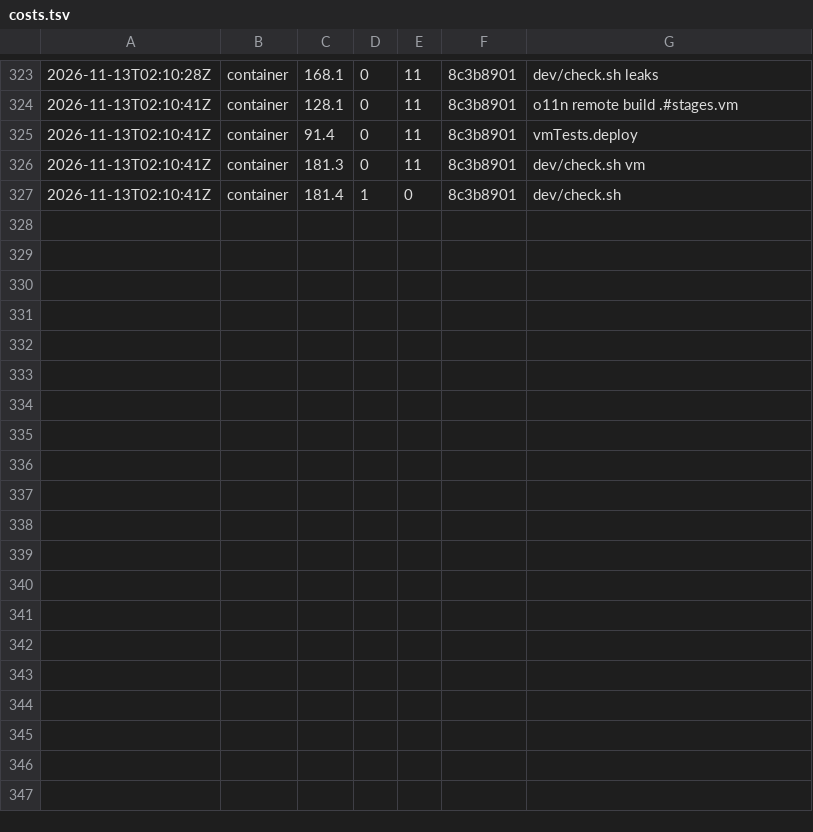
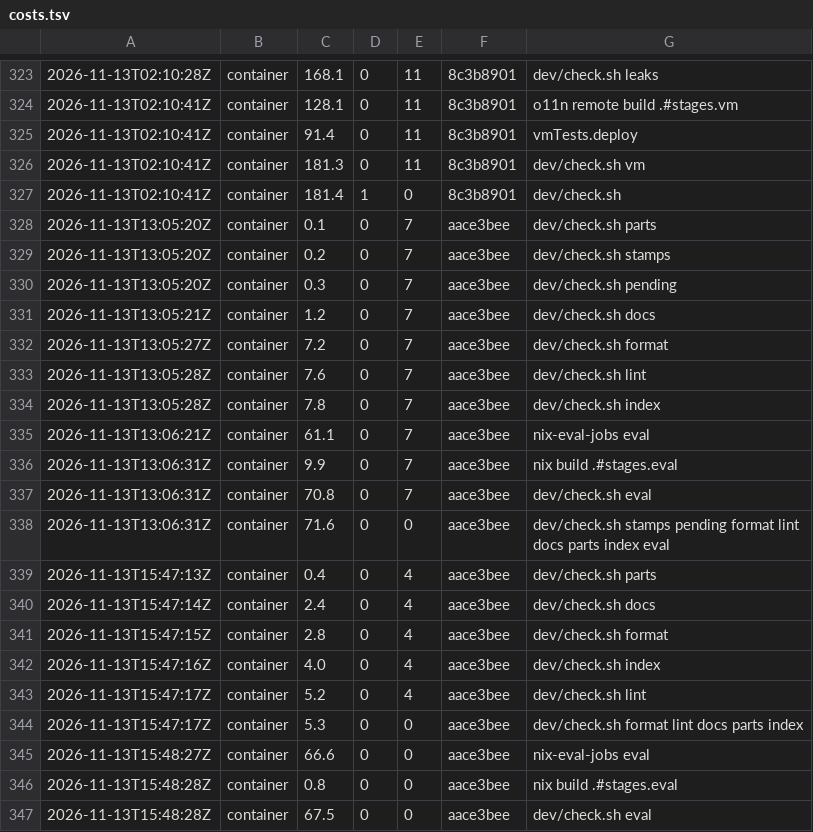
Before and after one commit to Kompismoln/o11n, a TSV file: dev/costs.tsv, drawn as a sheet; only a part is shown, gaps mark what is left out.

```diff
--- a/dev/costs.tsv
+++ b/dev/costs.tsv
@@ -327 +327,21 @@
 2026-11-13T02:10:41Z	container	181.4	1	0	8c3b8901	dev/check.sh
+2026-11-13T13:05:20Z	container	0.1	0	7	aace3bee	dev/check.sh parts
+2026-11-13T13:05:20Z	container	0.2	0	7	aace3bee	dev/check.sh stamps
+2026-11-13T13:05:20Z	container	0.3	0	7	aace3bee	dev/check.sh pending
+2026-11-13T13:05:21Z	container	1.2	0	7	aace3bee	dev/check.sh docs
+2026-11-13T13:05:27Z	container	7.2	0	7	aace3bee	dev/check.sh format
+2026-11-13T13:05:28Z	container	7.6	0	7	aace3bee	dev/check.sh lint
+2026-11-13T13:05:28Z	container	7.8	0	7	aace3bee	dev/check.sh index
+2026-11-13T13:06:21Z	container	61.1	0	7	aace3bee	nix-eval-jobs eval
+2026-11-13T13:06:31Z	container	9.9	0	7	aace3bee	nix build .#stages.eval
+2026-11-13T13:06:31Z	container	70.8	0	7	aace3bee	dev/check.sh eval
+2026-11-13T13:06:31Z	container	71.6	0	0	aace3bee	dev/check.sh stamps pending format lint docs parts index eval
+2026-11-13T15:47:13Z	container	0.4	0	4	aace3bee	dev/check.sh parts
+2026-11-13T15:47:14Z	container	2.4	0	4	aace3bee	dev/check.sh docs
+2026-11-13T15:47:15Z	container	2.8	0	4	aace3bee	dev/check.sh format
+2026-11-13T15:47:16Z	container	4.0	0	4	aace3bee	dev/check.sh index
+2026-11-13T15:47:17Z	container	5.2	0	4	aace3bee	dev/check.sh lint
+2026-11-13T15:47:17Z	container	5.3	0	0	aace3bee	dev/check.sh format lint docs parts index
+2026-11-13T15:48:27Z	container	66.6	0	0	aace3bee	nix-eval-jobs eval
+2026-11-13T15:48:28Z	container	0.8	0	0	aace3bee	nix build .#stages.eval
+2026-11-13T15:48:28Z	container	67.5	0	0	aace3bee	dev/check.sh eval
```
Also changed, not shown: 21 other files.
